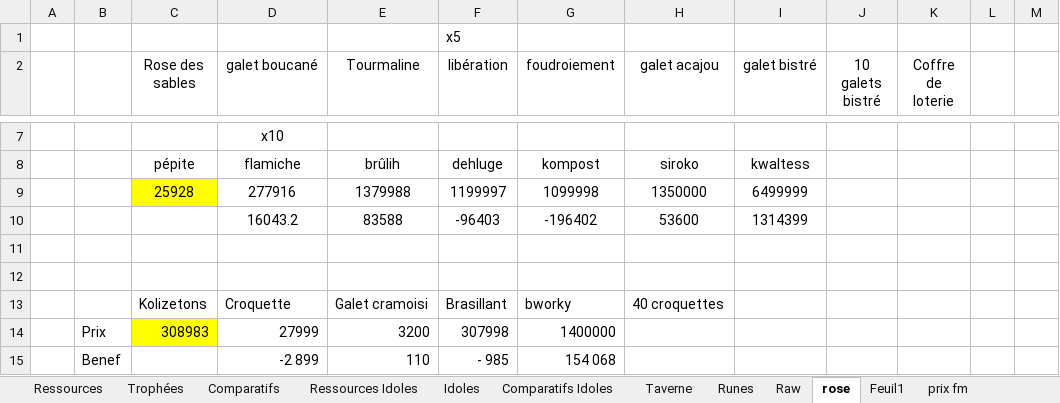
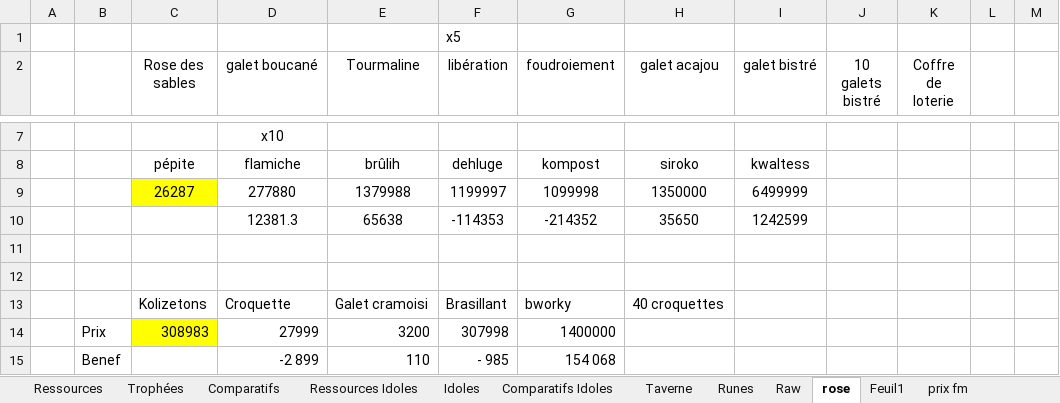
Before and after one commit to Greenlamp2/DofusRune, an Excel workbook: façonneur.xlsx, sheet rose, drawn as a sheet; only a part is shown, gaps mark what is left out; values as stored, in another font and other column widths than the file's, no borders; removed rows and columns are numbered as before the commit, all else as after; the diff names each change by its address in the sheet, - before the commit and + after, or states it on an @@ line.

```diff
--- a/façonneur.xlsx (sheet rose)
+++ b/façonneur.xlsx (sheet rose)
-C9 (Rose des sables): 25928
+C9 (Rose des sables): 26287
-D9 (galet boucané): 277916
+D9 (galet boucané): 277880
-row 10:  |  |  | 16043.2 | 83588 | -96403 | -196402 | 53600 | 1314399
+row 10:  |  |  | 12381.3 | 65638 | -114353 | -214352 | 35650 | 1242599
```
Also changed, not shown: sheet Runes, sheet Raw, sheet prix fm, charts or pictures, run.xlsx, 1 other file.
